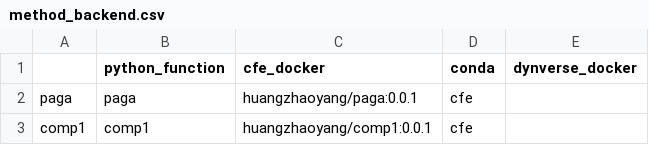
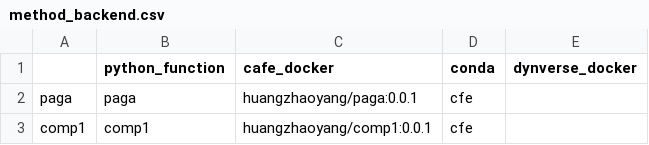
Before and after one commit to HuangDDU/cafe-release, a CSV file: cafe/method/method_backend.csv, drawn as a sheet; only a part is shown.

```diff
--- a/cafe/method/method_backend.csv
+++ b/cafe/method/method_backend.csv
@@ -1,2 +1,2 @@
-,python_function,cfe_docker,conda,dynverse_docker
+,python_function,cafe_docker,conda,dynverse_docker
 paga,paga,huangzhaoyang/paga:0.0.1,cfe,
```
Also changed, not shown: 11 other files.
